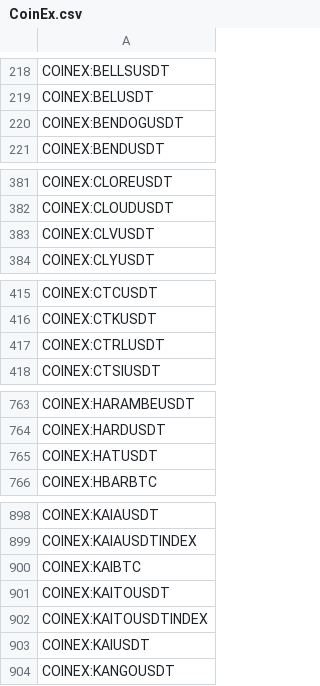
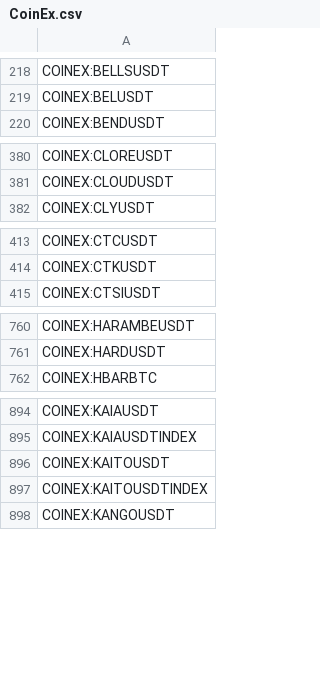
Before and after one commit to CryptowChris/Crypto-Exchanges-Tickers, a CSV file: tickers/CoinEx.csv, drawn as a sheet; only a part is shown, gaps mark what is left out.

Commit message:
Update tickers 2025-07-19
Modified CSV files: tickers/CoinEx.csv, tickers/CoinEx.futures.csv, tickers/Huobi.csv, tickers/Huobi.futures.csv, tickers/Kraken.futures.csv, tickers/Mexc.csv, tickers/Mexc.futures.csv, tickers/Phemex.csv, tickers/Phemex.futures.csv

Summary of changes:
CoinEx:
  - Removed lines:
    - COINEX:BENDOGUSDT
    - COINEX:CLVUSDT
    - COINEX:CTRLUSDT
    - COINEX:HATUSDT
    - COINEX:KAIBTC
    - COINEX:KAIUSDT

CoinEx.futures:
  + Added lines:
    + COINEX:1INCHUSDT.P
    + COINEX:AAVEUSDT.P
    + COINEX:ACTUSDT.P
    + COINEX:ADAUSDT.P
    + COINEX:AEROUSDT.P
    + COINEX:AEVOUSDT.P
    + COINEX:AI16ZUSDT.P
    + COINEX:AIXBTUSDT.P
    + COINEX:ALCHUSDT.P
    + COINEX:ALGOUSDT.P
  - Removed lines:
    - COINEX:1INCHUSDT
    - COINEX:AAVEUSDT
    - COINEX:ACTUSDT
    - COINEX:ADAUSDT
    - COINEX:AEROUSDT
    - COINEX:AEVOUSDT
    - COINEX:AI16ZUSDT
    - COINEX:AIXBTUSDT
    - COINEX:ALCHUSDT
    - COINEX:ALGOUSDT
    ...

Huobi:
  + Added lines:
    + HUOBI:1INCHUSDT
    + HUOBI:A8USDT
    + HUOBI:AAVEUSDT
    + HUOBI:ABUSDT
    + HUOBI:ACAUSDT
    + HUOBI:ACEUSDT
    + HUOBI:ACHUSDT
    + HUOBI:ACSUSDT
    + HUOBI:ACTSOLUSDT
    + HUOBI:ACXUSDT
  - Removed lines:
    - HUOBI:18C
    - HUOBI:1CAT
    - HUOBI:1INCH
    - HUOBI:1SOL
    - HUOBI:A
    - HUOBI:A8
    - HUOBI:AAC
    - HUOBI:AAVE
    - HUOBI:AB
    - HUOBI:ABBC
    ...

Huobi.futures:
  + Added lines:
    + HUOBI:BTC250725.P
    + HUOBI:BTC250801.P
    + HUOBI:BTC250926.P
    + HUOBI:ETH250725.P
    + HUOBI:ETH250801.P
    + HUOBI:ETH250926.P
    + HUOBI:TRX250725.P
    + HUOBI:TRX250801.P

Kraken.futures:
  + Added lines:
    + KRAKEN:1INCHUSD.P
    + KRAKEN:1MBABYDOGEUSD.P
    + KRAKEN:AAVEUSD.P
    + KRAKEN:ACEUSD.P
    + KRAKEN:ACHUSD.P
    + KRAKEN:ACTUSD.P
    + KRAKEN:ADAUSD.P
    + KRAKEN:AEVOUSD.P
    + KRAKEN:AGLDUSD.P
    + KRAKEN:AI16ZUSD.P
  - Removed lines:
    - KRAKEN:1INCHUSD
    - KRAKEN:1MBABYDOGEUSD
    - KRAKEN:AAVEUSD
    - KRAKEN:ACEUSD
    - KRAKEN:ACHUSD
    - KRAKEN:ACTUSD
    - KRAKEN:ADAUSD
    - KRAKEN:AEVOUSD
    - KRAKEN:AGLDUSD
    - KRAKEN:AI16ZUSD
    ...

Mexc:
  + Added lines:
    + MEXC:CGCUSDT

Mexc.futures:
  + Added lines:
[Summary truncated]

```diff
--- a/tickers/CoinEx.csv
+++ b/tickers/CoinEx.csv
@@ -219,3 +219,2 @@ COINEX:BELLSUSDT
 COINEX:BELUSDT
-COINEX:BENDOGUSDT
 COINEX:BENDUSDT
@@ -382,3 +381,2 @@ COINEX:CLOREUSDT
 COINEX:CLOUDUSDT
-COINEX:CLVUSDT
 COINEX:CLYUSDT
@@ -416,3 +414,2 @@ COINEX:CTCUSDT
 COINEX:CTKUSDT
-COINEX:CTRLUSDT
 COINEX:CTSIUSDT
@@ -764,3 +761,2 @@ COINEX:HARAMBEUSDT
 COINEX:HARDUSDT
-COINEX:HATUSDT
 COINEX:HBARBTC
@@ -899,6 +895,4 @@ COINEX:KAIAUSDT
 COINEX:KAIAUSDTINDEX
-COINEX:KAIBTC
 COINEX:KAITOUSDT
 COINEX:KAITOUSDTINDEX
-COINEX:KAIUSDT
 COINEX:KANGOUSDT
```
Also changed, not shown: tickers/CoinEx.futures.csv, tickers/Huobi.csv, 6 other files.
